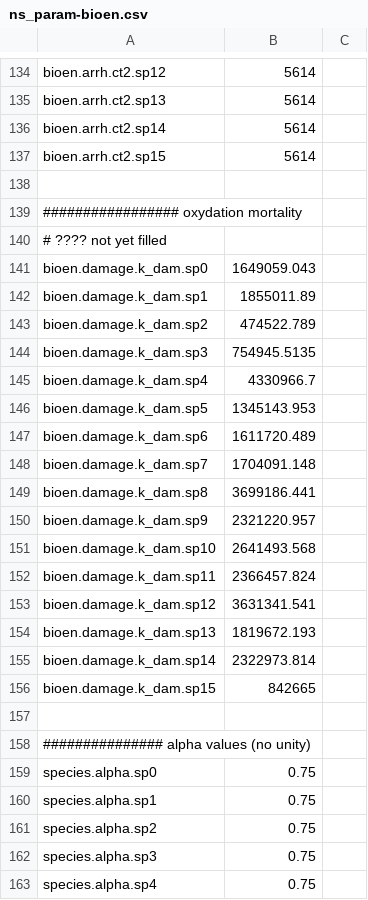
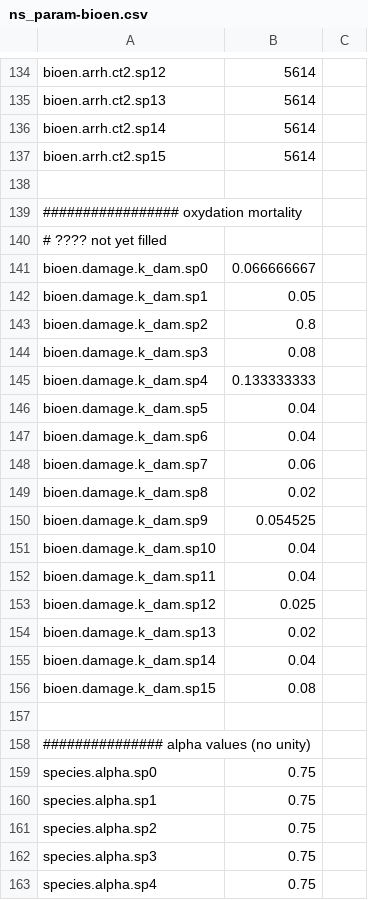
Before and after one commit to osmose-model/osmose, a CSV file: NS_Bioen/master/ns_param-bioen.csv, drawn as a sheet; only a part is shown, gaps mark what is left out.

Commit message:
Update of the last version of the config + correction of a comment in the School class
git-svn-id: https://subversion.renater.fr/authscm/barrier.n/svn/osmose/branches/alaia_bioen@1845 45b28200-7c74-4d1a-96bc-342942c5875a

```diff
--- a/NS_Bioen/master/ns_param-bioen.csv
+++ b/NS_Bioen/master/ns_param-bioen.csv
@@ -140,18 +140,18 @@ bioen.arrh.ct2.sp15,5614,
 # ???? not yet filled,,
-bioen.damage.k_dam.sp0,1649059.043,
-bioen.damage.k_dam.sp1,1855011.89,
-bioen.damage.k_dam.sp2,474522.789,
-bioen.damage.k_dam.sp3,754945.5135,
-bioen.damage.k_dam.sp4,4330966.7,
-bioen.damage.k_dam.sp5,1345143.953,
-bioen.damage.k_dam.sp6,1611720.489,
-bioen.damage.k_dam.sp7,1704091.148,
-bioen.damage.k_dam.sp8,3699186.441,
-bioen.damage.k_dam.sp9,2321220.957,
-bioen.damage.k_dam.sp10,2641493.568,
-bioen.damage.k_dam.sp11,2366457.824,
-bioen.damage.k_dam.sp12,3631341.541,
-bioen.damage.k_dam.sp13,1819672.193,
-bioen.damage.k_dam.sp14,2322973.814,
-bioen.damage.k_dam.sp15,842665,
+bioen.damage.k_dam.sp0,0.066666667,
+bioen.damage.k_dam.sp1,0.05,
+bioen.damage.k_dam.sp2,0.8,
+bioen.damage.k_dam.sp3,0.08,
+bioen.damage.k_dam.sp4,0.133333333,
+bioen.damage.k_dam.sp5,0.04,
+bioen.damage.k_dam.sp6,0.04,
+bioen.damage.k_dam.sp7,0.06,
+bioen.damage.k_dam.sp8,0.02,
+bioen.damage.k_dam.sp9,0.054525,
+bioen.damage.k_dam.sp10,0.04,
+bioen.damage.k_dam.sp11,0.04,
+bioen.damage.k_dam.sp12,0.025,
+bioen.damage.k_dam.sp13,0.02,
+bioen.damage.k_dam.sp14,0.04,
+bioen.damage.k_dam.sp15,0.08,
 ,,
```
Also changed, not shown: NS_Bioen/master/calibration-parameters.csv, NS_Bioen/master/ns_param-additional-mortality.csv, 2 other files.
